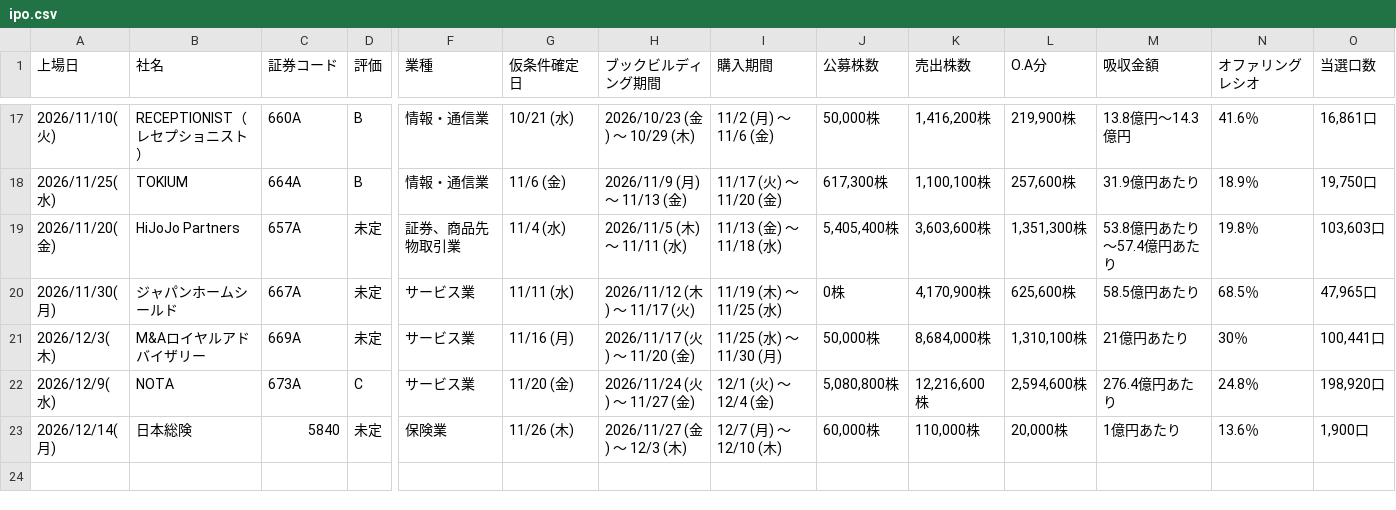
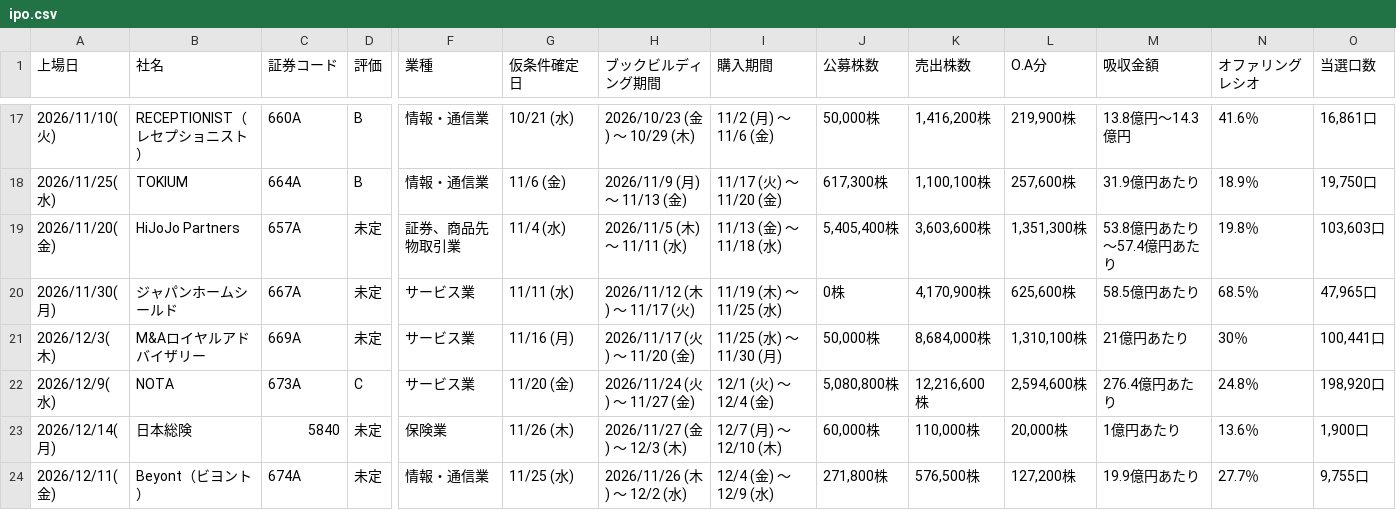
Before and after one commit to Ushibays1992-HUB-Claude/claude_code, a CSV file: ipo.csv, drawn as a sheet; only a part is shown, gaps mark what is left out; rows hold the shown columns only; the diff names each change by its address in the sheet, - before the commit and + after, or states it on an @@ line.

```diff
--- a/ipo.csv
+++ b/ipo.csv
+row 24: 2026/12/11(金) | Beyont（ビヨント） | 674A | 未定 | 情報・通信業 | 11/25 (水) | 2026/11/26 (木) ～ 12/2 (水) | 12/4 (金) ～ 12/9 (水) | 271,800株 | 576,500株 | 127,200株 | 19.9億円あたり | 27.7％ | 9,755口
```
Also changed, not shown: 2 other files.
